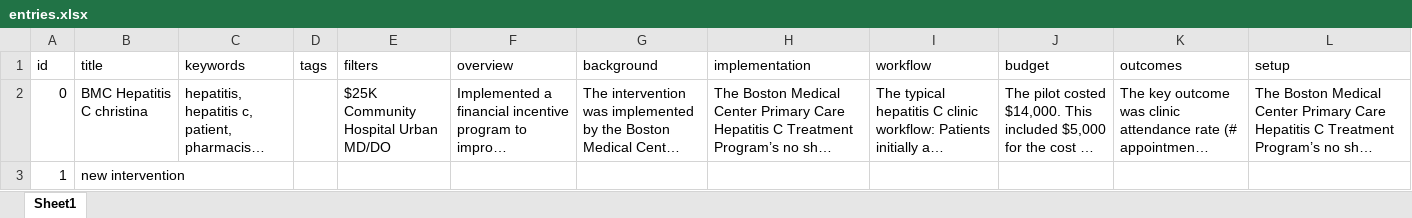
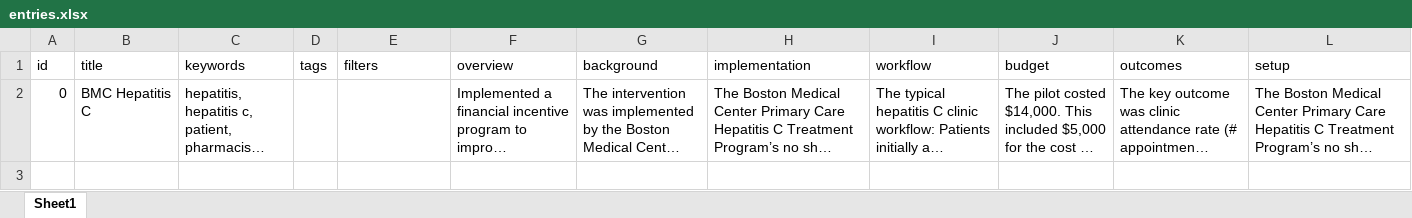
Before and after one commit to cmbear37/carezoom_frontend, an Excel workbook: carezoom_frontend/entries.xlsx, sheet Sheet1, drawn as a sheet; long unchanged cells end in …; values as stored, in another font and other column widths than the file's, no borders; the diff names each change by its address in the sheet, - before the commit and + after, or states it on an @@ line.

```diff
--- a/carezoom_frontend/entries.xlsx (sheet Sheet1)
+++ b/carezoom_frontend/entries.xlsx (sheet Sheet1)
-B2 (title): BMC Hepatitis C christina
+B2 (title): BMC Hepatitis C
-E2 (filters): $25K Community Hospital Urban MD/DO
+E2 (filters): (empty)
-row 3: 1 | new intervention
```
